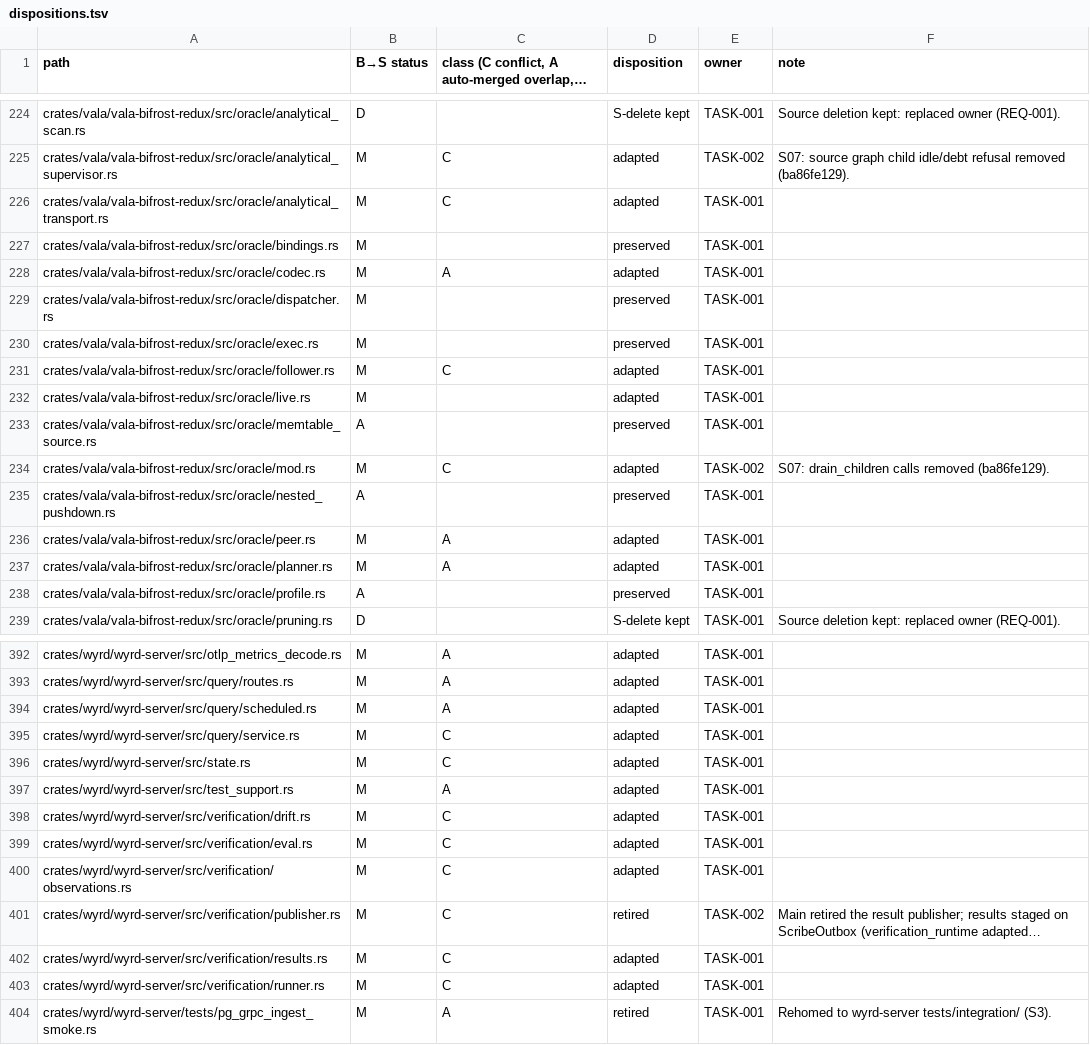
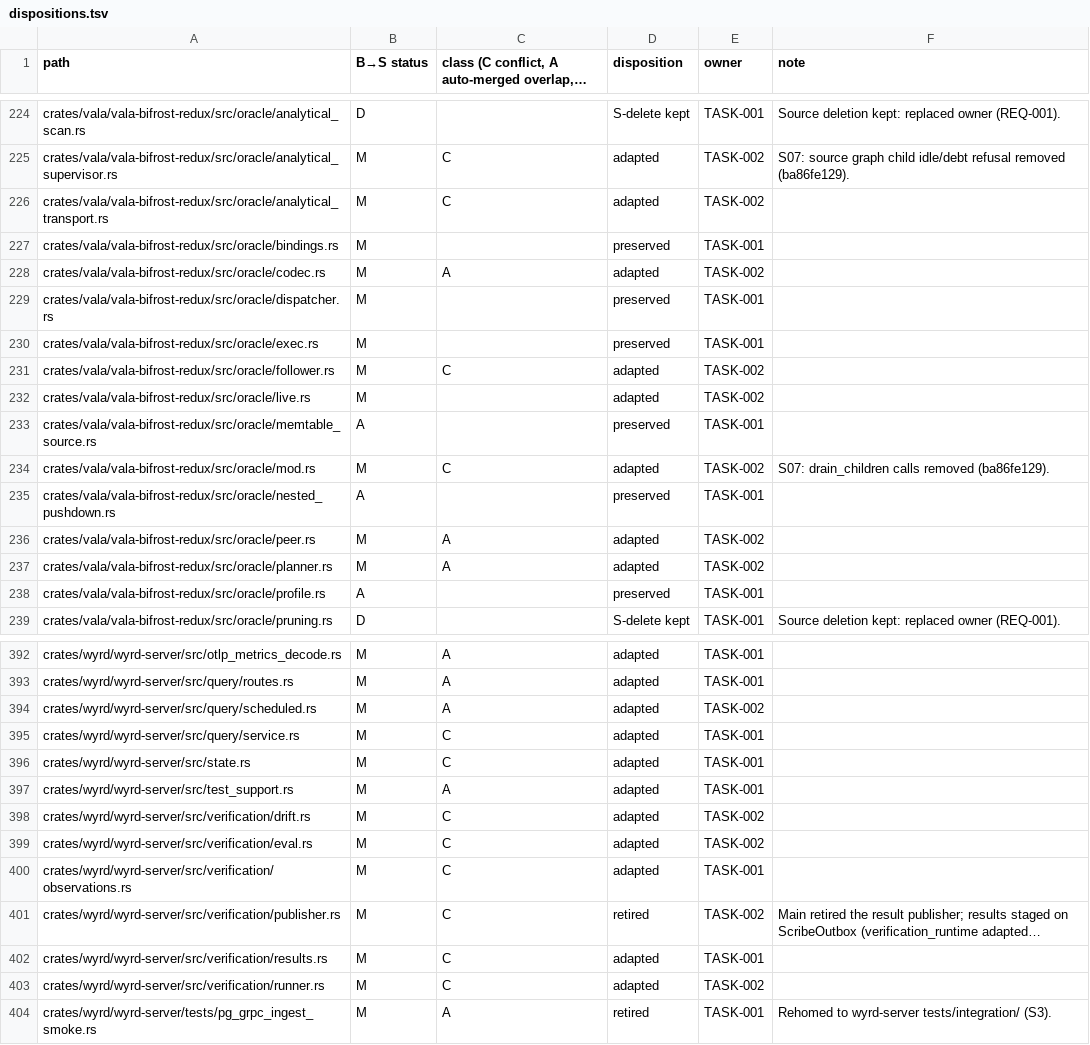
Before and after one commit to bohmian-ai/wyrd, a TSV file: changes/active/bifrost-variant-main-integration/dispositions.tsv, drawn as a sheet; only a part is shown, gaps mark what is left out; long unchanged cells end in …; the diff covers the shown part only; the diff names each change by its address in the sheet, - before the commit and + after, or states it on an @@ line.

```diff
--- a/changes/active/bifrost-variant-main-integration/dispositions.tsv
+++ b/changes/active/bifrost-variant-main-integration/dispositions.tsv
-E226 (owner): TASK-001
+E226 (owner): TASK-002
-E228 (owner): TASK-001
+E228 (owner): TASK-002
-E231:E232 (owner): TASK-001
+E231:E232 (owner): TASK-002
-E236:E237 (owner): TASK-001
+E236:E237 (owner): TASK-002
-E394 (owner): TASK-001
+E394 (owner): TASK-002
-E398:E399 (owner): TASK-001
+E398:E399 (owner): TASK-002
-E403 (owner): TASK-001
+E403 (owner): TASK-002
```
Also changed, not shown: 58 edited cells elsewhere in this file, 1 other file.
